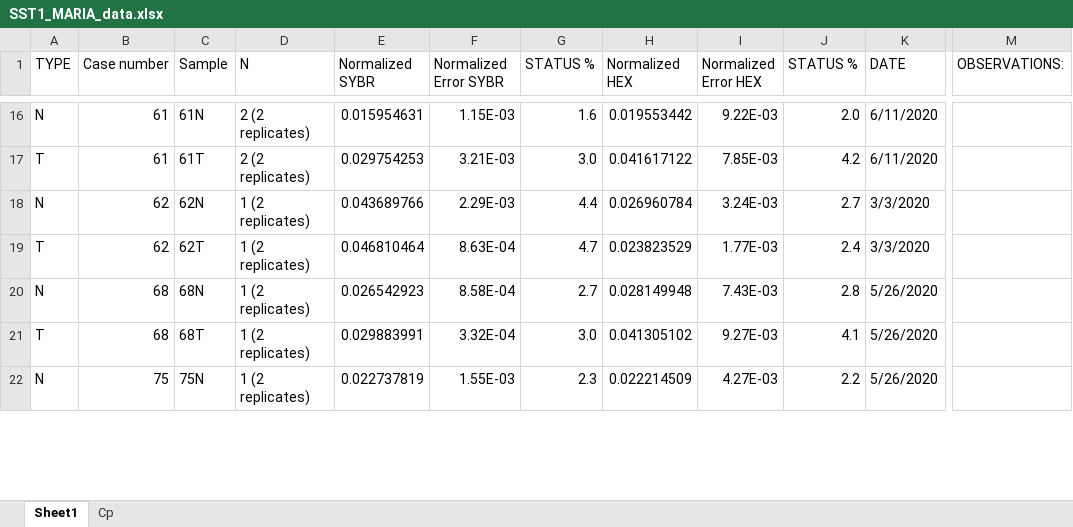
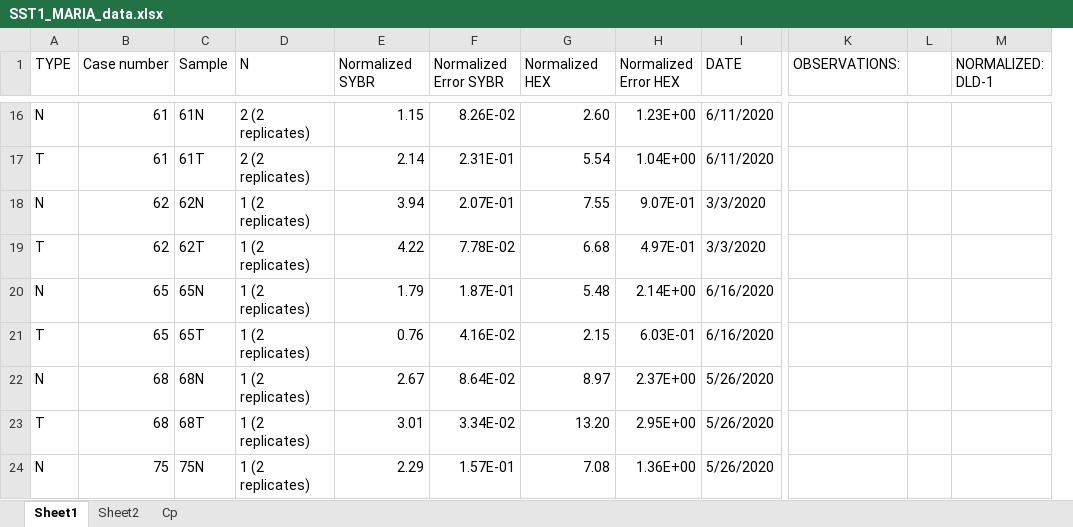
Before and after one commit to SergioAlonsoLab/SST1_old, an Excel workbook: data/SST1_MARIA_data.xlsx, sheet Sheet1, drawn as a sheet; only a part is shown, gaps mark what is left out; values as stored, in another font and other column widths than the file's, no cell formats; removed rows and columns are numbered as before the commit, all else as after; rows hold the shown columns only; the diff covers the shown part only; the diff names each change by its address in the sheet, - before the commit and + after, or states it on an @@ line.

```diff
--- a/data/SST1_MARIA_data.xlsx (sheet Sheet1)
+++ b/data/SST1_MARIA_data.xlsx (sheet Sheet1)
+sheet tab: Sheet2
-column G (STATUS %), rows 16-22: 1.6 | 3.0 | 4.4 | 4.7 | 2.7 | 3.0 | 2.3
-column J (STATUS %), rows 16-22: 2.0 | 4.2 | 2.7 | 2.4 | 2.8 | 4.1 | 2.2
+column L, empty
+column M (NORMALIZED: DLD-1), empty
-E16 (Normalized SYBR): 0.015954631
+E16 (Normalized SYBR): 1.15
-F16 (Normalized Error SYBR): 1.15E-03
+F16 (Normalized Error SYBR): 8.26E-02
-G16 (Normalized HEX): 0.019553442
+G16 (Normalized HEX): 2.60
-H16 (Normalized Error HEX): 9.22E-03
+H16 (Normalized Error HEX): 1.23E+00
-E17 (Normalized SYBR): 0.029754253
+E17 (Normalized SYBR): 2.14
-F17 (Normalized Error SYBR): 3.21E-03
+F17 (Normalized Error SYBR): 2.31E-01
-G17 (Normalized HEX): 0.041617122
+G17 (Normalized HEX): 5.54
-H17 (Normalized Error HEX): 7.85E-03
+H17 (Normalized Error HEX): 1.04E+00
-E18 (Normalized SYBR): 0.043689766
+E18 (Normalized SYBR): 3.94
-F18 (Normalized Error SYBR): 2.29E-03
+F18 (Normalized Error SYBR): 2.07E-01
-G18 (Normalized HEX): 0.026960784
+G18 (Normalized HEX): 7.55
-H18 (Normalized Error HEX): 3.24E-03
+H18 (Normalized Error HEX): 9.07E-01
-E19 (Normalized SYBR): 0.046810464
+E19 (Normalized SYBR): 4.22
-F19 (Normalized Error SYBR): 8.63E-04
+F19 (Normalized Error SYBR): 7.78E-02
-G19 (Normalized HEX): 0.023823529
+G19 (Normalized HEX): 6.68
-H19 (Normalized Error HEX): 1.77E-03
+H19 (Normalized Error HEX): 4.97E-01
+row 20: N | 65 | 65N | 1 (2 replicates) | 1.79 | 1.87E-01 | 5.48 | 2.14E+00 | 6/16/2020
+row 21: T | 65 | 65T | 1 (2 replicates) | 0.76 | 4.16E-02 | 2.15 | 6.03E-01 | 6/16/2020
-E22 (Normalized SYBR): 0.026542923
+E22 (Normalized SYBR): 2.67
-F22 (Normalized Error SYBR): 8.58E-04
+F22 (Normalized Error SYBR): 8.64E-02
-G22 (Normalized HEX): 0.028149948
+G22 (Normalized HEX): 8.97
-H22 (Normalized Error HEX): 7.43E-03
+H22 (Normalized Error HEX): 2.37E+00
-E23 (Normalized SYBR): 0.029883991
+E23 (Normalized SYBR): 3.01
-F23 (Normalized Error SYBR): 3.32E-04
+F23 (Normalized Error SYBR): 3.34E-02
-G23 (Normalized HEX): 0.041305102
+G23 (Normalized HEX): 13.20
-H23 (Normalized Error HEX): 9.27E-03
+H23 (Normalized Error HEX): 2.95E+00
-E24 (Normalized SYBR): 0.022737819
+E24 (Normalized SYBR): 2.29
-F24 (Normalized Error SYBR): 1.55E-03
+F24 (Normalized Error SYBR): 1.57E-01
-G24 (Normalized HEX): 0.022214509
+G24 (Normalized HEX): 7.08
-H24 (Normalized Error HEX): 4.27E-03
+H24 (Normalized Error HEX): 1.36E+00
```
Also changed, not shown: 78 added rows and 758 edited cells elsewhere in this sheet, cell formats, 1 other file.
